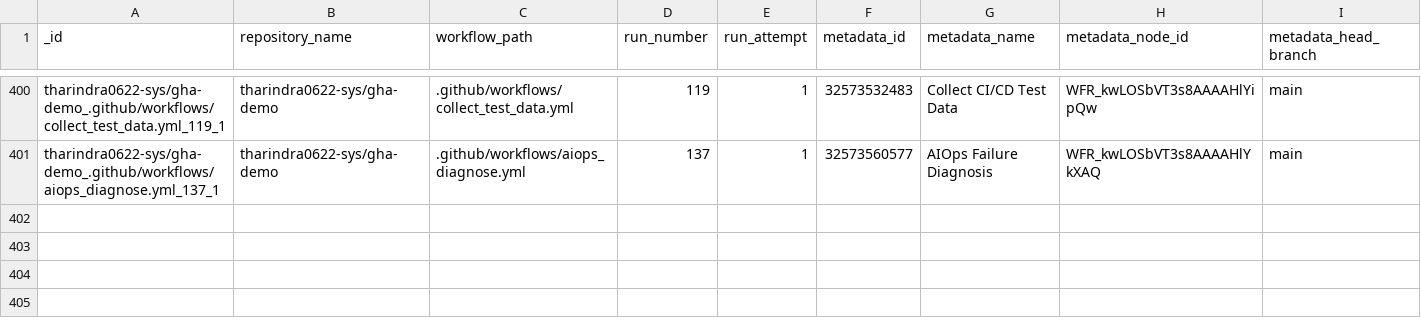
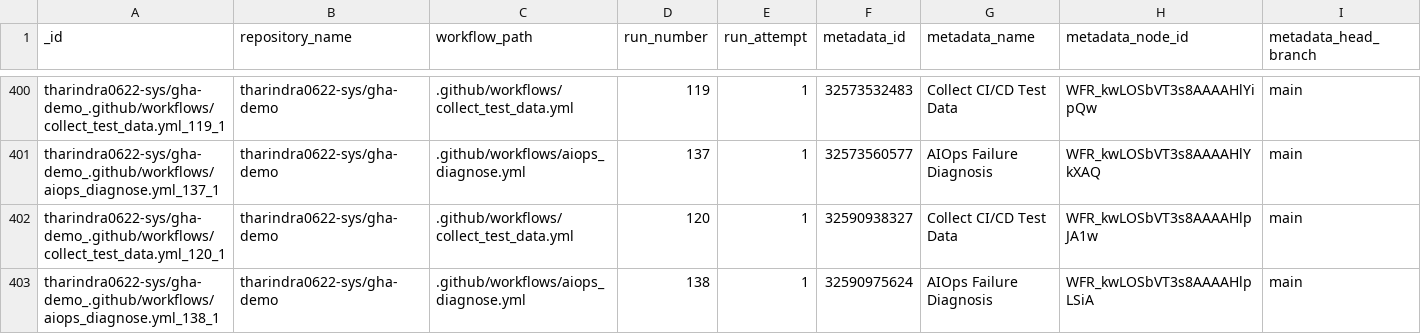
Before and after one commit to tharindra0622-sys/gha-demo, a CSV file: data/predictions.csv, drawn as a sheet; only a part is shown, gaps mark what is left out; rows hold the shown columns only; the diff names each change by its address in the sheet, - before the commit and + after, or states it on an @@ line.

```diff
--- a/data/predictions.csv
+++ b/data/predictions.csv
+row 402: tharindra0622-sys/gha-demo_.github/workflows/collect_test_data.yml_120_1 | tharindra0622-sys/gha-demo | .github/workflows/collect_test_data.yml | 120 | 1 | 32590938327 | Collect CI/CD Test Data | WFR_kwLOSbVT3s8AAAAHlpJA1w | main
+row 403: tharindra0622-sys/gha-demo_.github/workflows/aiops_diagnose.yml_138_1 | tharindra0622-sys/gha-demo | .github/workflows/aiops_diagnose.yml | 138 | 1 | 32590975624 | AIOps Failure Diagnosis | WFR_kwLOSbVT3s8AAAAHlpLSiA | main
```
Also changed, not shown: data/test_data.csv, 1 other file.
